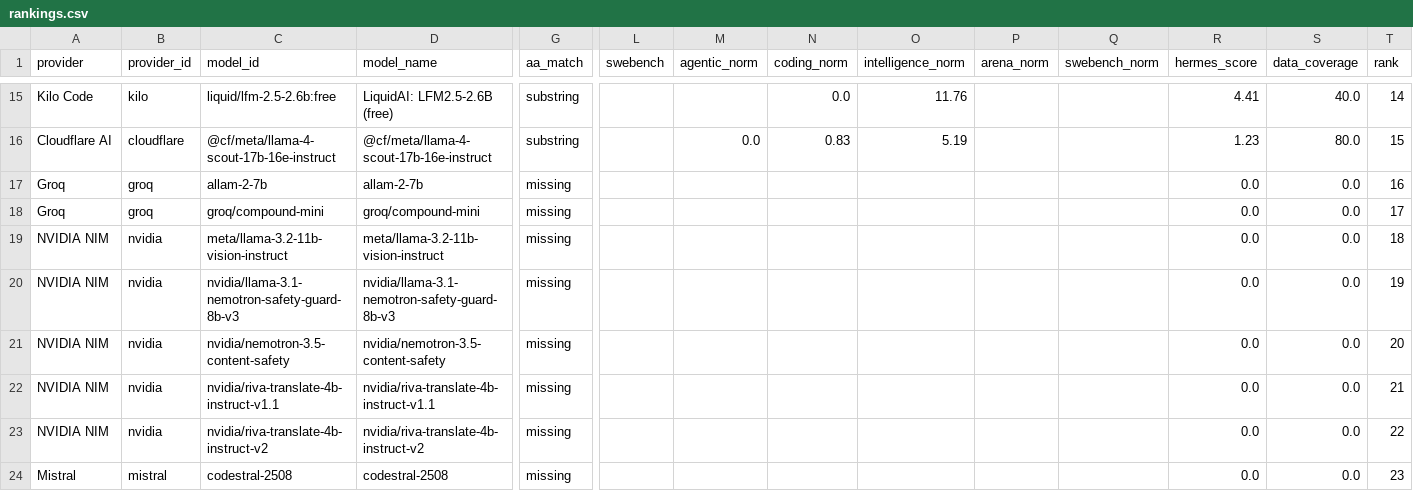
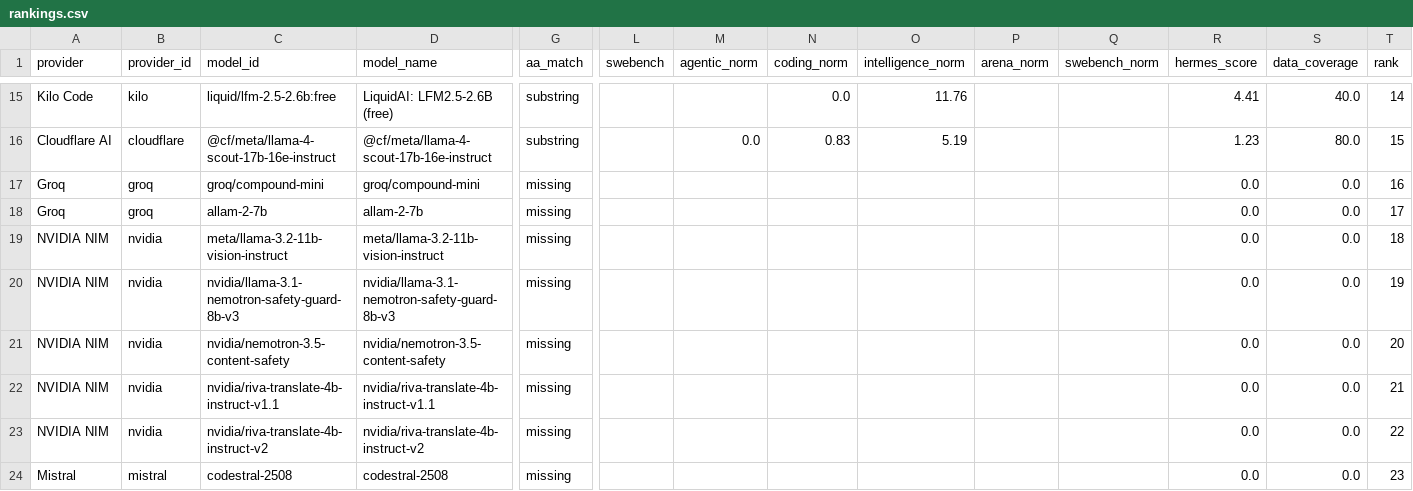
Before and after one commit to krishnak2c/llm-availability-dashboard, a CSV file: docs/availability/rankings.csv, drawn as a sheet; only a part is shown, gaps mark what is left out; removed rows and columns are numbered as before the commit, all else as after; rows hold the shown columns only; the diff names each change by its address in the sheet, - before the commit and + after, or states it on an @@ line.

```diff
--- a/docs/availability/rankings.csv
+++ b/docs/availability/rankings.csv
-row 17: Groq | groq | allam-2-7b | allam-2-7b | missing |  |  |  |  |  |  | 0.0 | 0.0 | 16
-T17 (rank): 17
+T17 (rank): 16
+row 18: Groq | groq | allam-2-7b | allam-2-7b | missing |  |  |  |  |  |  | 0.0 | 0.0 | 17
```
Also changed, not shown: 25 other files.
